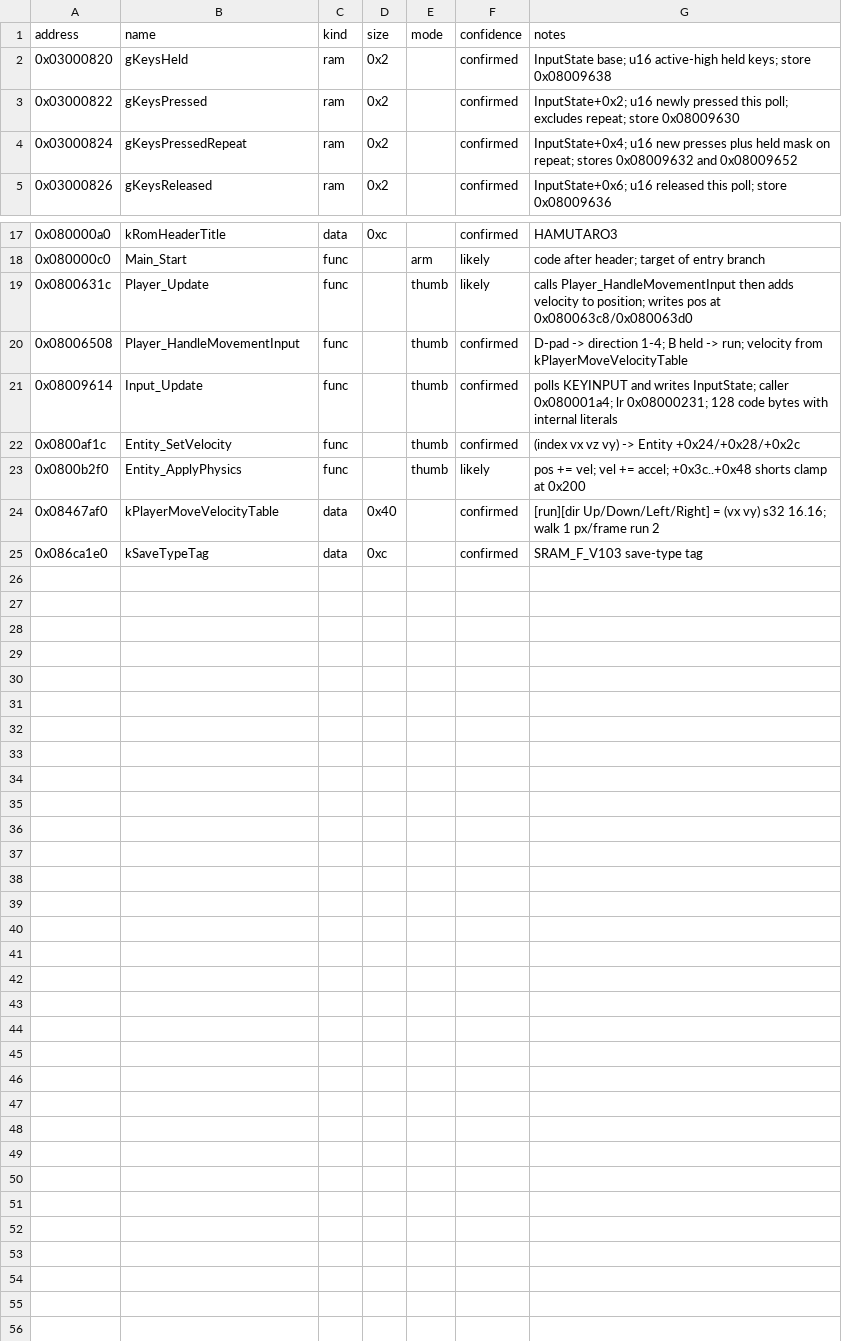
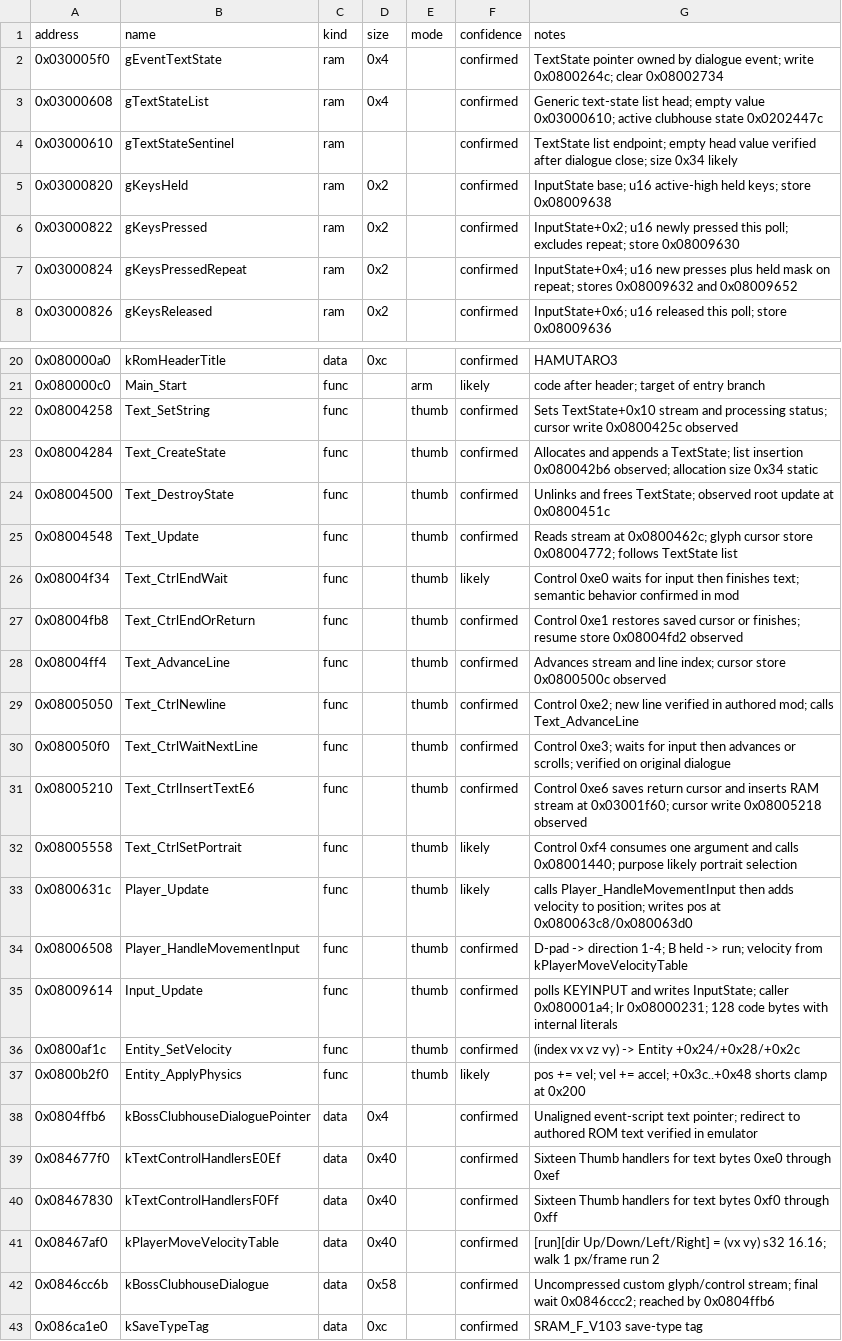
Before and after one commit to tamayaren/hamtaro-hamham-modding, a CSV file: kb/symbols.csv, drawn as a sheet; only a part is shown, gaps mark what is left out.

```diff
--- a/kb/symbols.csv
+++ b/kb/symbols.csv
@@ -1,2 +1,5 @@
 address,name,kind,size,mode,confidence,notes
+0x030005f0,gEventTextState,ram,0x4,,confirmed,TextState pointer owned by dialogue event; write 0x0800264c; clear 0x08002734
+0x03000608,gTextStateList,ram,0x4,,confirmed,Generic text-state list head; empty value 0x03000610; active clubhouse state 0x0202447c
+0x03000610,gTextStateSentinel,ram,,,confirmed,TextState list endpoint; empty head value verified after dialogue close; size 0x34 likely
 0x03000820,gKeysHeld,ram,0x2,,confirmed,InputState base; u16 active-high held keys; store 0x08009638
@@ -18,2 +21,13 @@ address,name,kind,size,mode,confidence,notes
 0x080000c0,Main_Start,func,,arm,likely,code after header; target of entry branch
+0x08004258,Text_SetString,func,,thumb,confirmed,Sets TextState+0x10 stream and processing status; cursor write 0x0800425c observed
+0x08004284,Text_CreateState,func,,thumb,confirmed,Allocates and appends a TextState; list insertion 0x080042b6 observed; allocation size 0x34 static
+0x08004500,Text_DestroyState,func,,thumb,confirmed,Unlinks and frees TextState; observed root update at 0x0800451c
+0x08004548,Text_Update,func,,thumb,confirmed,Reads stream at 0x0800462c; glyph cursor store 0x08004772; follows TextState list
+0x08004f34,Text_CtrlEndWait,func,,thumb,likely,Control 0xe0 waits for input then finishes text; semantic behavior confirmed in mod
+0x08004fb8,Text_CtrlEndOrReturn,func,,thumb,confirmed,Control 0xe1 restores saved cursor or finishes; resume store 0x08004fd2 observed
+0x08004ff4,Text_AdvanceLine,func,,thumb,confirmed,Advances stream and line index; cursor store 0x0800500c observed
+0x08005050,Text_CtrlNewline,func,,thumb,confirmed,Control 0xe2; new line verified in authored mod; calls Text_AdvanceLine
+0x080050f0,Text_CtrlWaitNextLine,func,,thumb,confirmed,Control 0xe3; waits for input then advances or scrolls; verified on original dialogue
+0x08005210,Text_CtrlInsertTextE6,func,,thumb,confirmed,Control 0xe6 saves return cursor and inserts RAM stream at 0x03001f60; cursor write 0x08005218 observed
+0x08005558,Text_CtrlSetPortrait,func,,thumb,likely,Control 0xf4 consumes one argument and calls 0x08001440; purpose likely portrait selection
 0x0800631c,Player_Update,func,,thumb,likely,calls Player_HandleMovementInput then adds velocity to position; writes pos at 0x080063c8/0x080063d0
@@ -23,3 +37,7 @@ address,name,kind,size,mode,confidence,notes
 0x0800b2f0,Entity_ApplyPhysics,func,,thumb,likely,pos += vel; vel += accel; +0x3c..+0x48 shorts clamp at 0x200
+0x0804ffb6,kBossClubhouseDialoguePointer,data,0x4,,confirmed,Unaligned event-script text pointer; redirect to authored ROM text verified in emulator
+0x084677f0,kTextControlHandlersE0Ef,data,0x40,,confirmed,Sixteen Thumb handlers for text bytes 0xe0 through 0xef
+0x08467830,kTextControlHandlersF0Ff,data,0x40,,confirmed,Sixteen Thumb handlers for text bytes 0xf0 through 0xff
 0x08467af0,kPlayerMoveVelocityTable,data,0x40,,confirmed,[run][dir Up/Down/Left/Right] = (vx vy) s32 16.16; walk 1 px/frame run 2
+0x0846cc6b,kBossClubhouseDialogue,data,0x58,,confirmed,Uncompressed custom glyph/control stream; final wait 0x0846ccc2; reached by 0x0804ffb6
 0x086ca1e0,kSaveTypeTag,data,0xc,,confirmed,SRAM_F_V103 save-type tag
```
Also changed, not shown: 12 other files.
